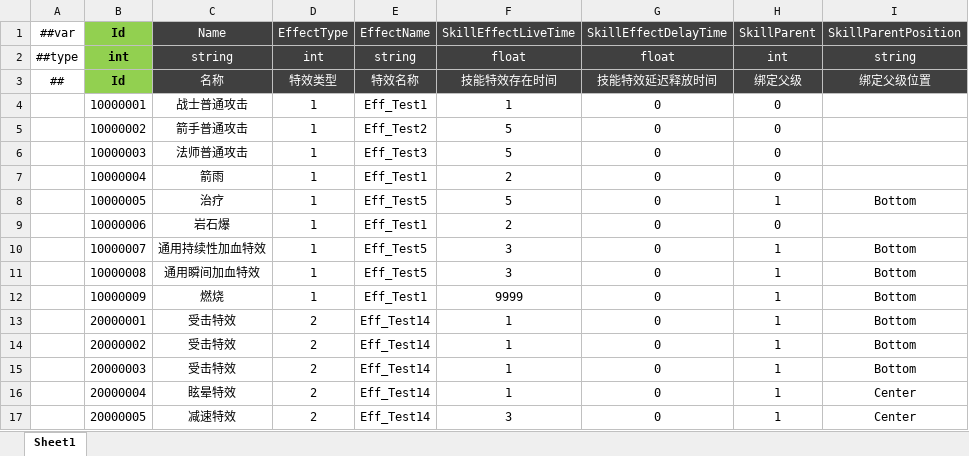
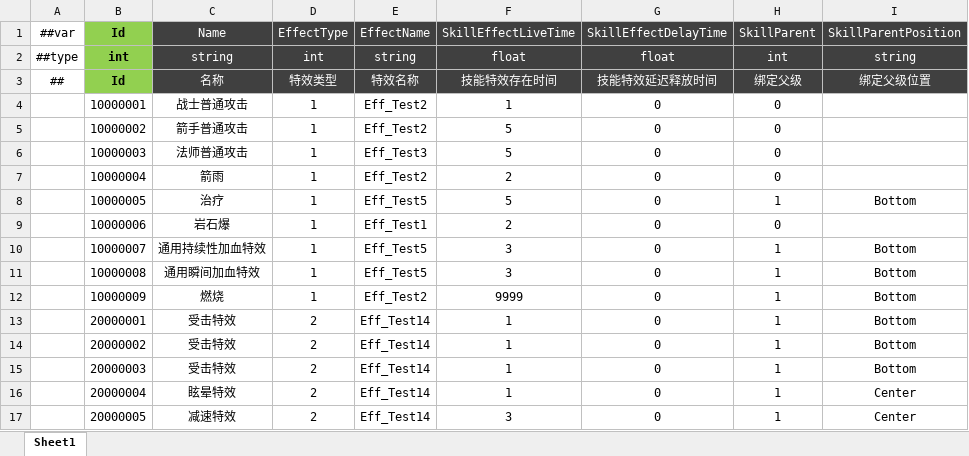
Before and after one commit to csyinghuochong/miniprogram_1, an Excel workbook: Unity/Assets/Config/Excel/EffectConfig.xlsx, sheet Sheet1, drawn as a sheet; values as stored, in another font and other column widths than the file's, no borders; the diff names each change by its address in the sheet, - before the commit and + after, or states it on an @@ line.

```diff
--- a/Unity/Assets/Config/Excel/EffectConfig.xlsx (sheet Sheet1)
+++ b/Unity/Assets/Config/Excel/EffectConfig.xlsx (sheet Sheet1)
-E4 (EffectName): Eff_Test1
+E4 (EffectName): Eff_Test2
-E7 (EffectName): Eff_Test1
+E7 (EffectName): Eff_Test2
-E12 (EffectName): Eff_Test1
+E12 (EffectName): Eff_Test2
```
Also changed, not shown: Unity/Assets/Config/Excel/SkillConfig.xlsx, 23 other files.
